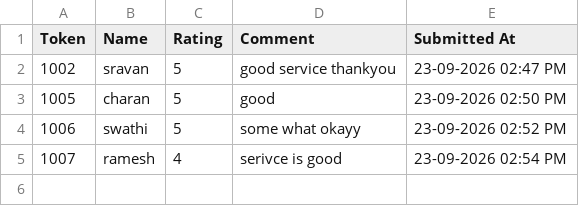
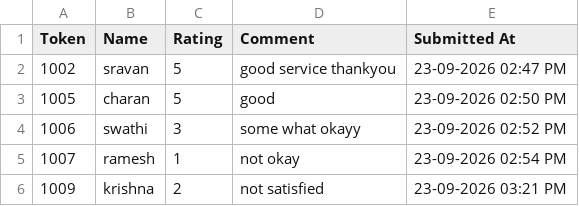
Before and after one commit to skbashira2003-gif/PYTHON_OPPS_PROJECT, a CSV file: feedback_data.csv, drawn as a sheet.

```diff
--- a/feedback_data.csv
+++ b/feedback_data.csv
@@ -3,3 +3,4 @@ Token,Name,Rating,Comment,Submitted At
 1005,charan,5,good,23-09-2026 02:50 PM
-1006,swathi,5,some what okayy,23-09-2026 02:52 PM
-1007,ramesh,4,serivce is good,23-09-2026 02:54 PM
+1006,swathi,3,some what okayy,23-09-2026 02:52 PM
+1007,ramesh,1, not okay,23-09-2026 02:54 PM
+1009,krishna,2,not satisfied,23-09-2026 03:21 PM
```
Also changed, not shown: queue_data.csv, 1 other file.
